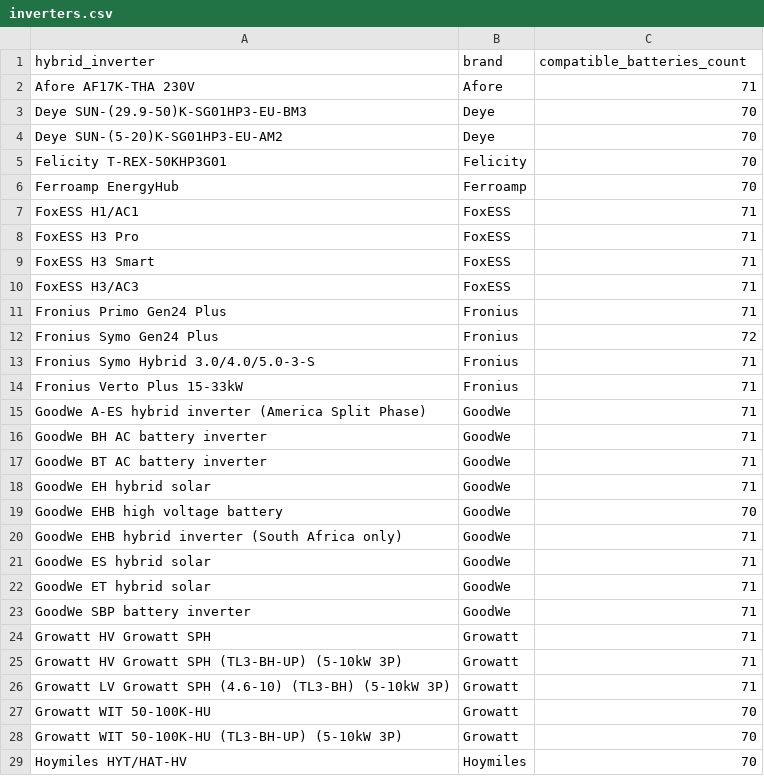
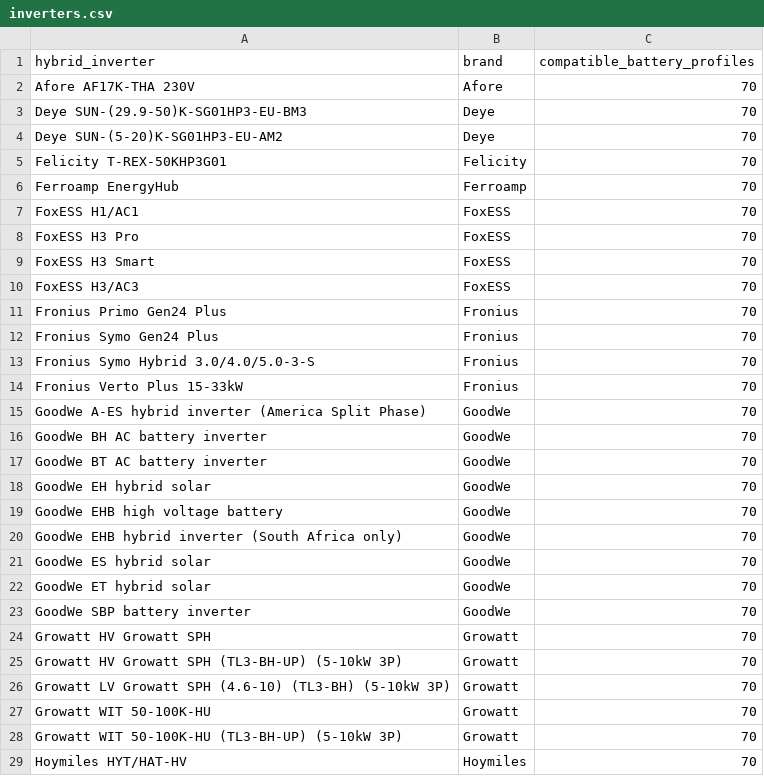
Before and after one commit to BMS-EV/bms-ev-docs, a CSV file: inverters.csv, drawn as a sheet; only a part is shown; the diff covers the shown part only.

```diff
--- a/inverters.csv
+++ b/inverters.csv
@@ -1,3 +1,3 @@
-hybrid_inverter,brand,compatible_batteries_count
-Afore AF17K-THA 230V,Afore,71
+hybrid_inverter,brand,compatible_battery_profiles
+Afore AF17K-THA 230V,Afore,70
 Deye SUN-(29.9-50)K-SG01HP3-EU-BM3,Deye,70
@@ -6,22 +6,22 @@ Felicity T-REX-50KHP3G01,Felicity,70
 Ferroamp EnergyHub,Ferroamp,70
-FoxESS H1/AC1,FoxESS,71
-FoxESS H3 Pro,FoxESS,71
-FoxESS H3 Smart,FoxESS,71
-FoxESS H3/AC3,FoxESS,71
-Fronius Primo Gen24 Plus,Fronius,71
-Fronius Symo Gen24 Plus,Fronius,72
-Fronius Symo Hybrid 3.0/4.0/5.0-3-S,Fronius,71
-Fronius Verto Plus 15-33kW,Fronius,71
-GoodWe A-ES hybrid inverter (America Split Phase),GoodWe,71
-GoodWe BH AC battery inverter,GoodWe,71
-GoodWe BT AC battery inverter,GoodWe,71
-GoodWe EH hybrid solar,GoodWe,71
+FoxESS H1/AC1,FoxESS,70
+FoxESS H3 Pro,FoxESS,70
+FoxESS H3 Smart,FoxESS,70
+FoxESS H3/AC3,FoxESS,70
+Fronius Primo Gen24 Plus,Fronius,70
+Fronius Symo Gen24 Plus,Fronius,70
+Fronius Symo Hybrid 3.0/4.0/5.0-3-S,Fronius,70
+Fronius Verto Plus 15-33kW,Fronius,70
+GoodWe A-ES hybrid inverter (America Split Phase),GoodWe,70
+GoodWe BH AC battery inverter,GoodWe,70
+GoodWe BT AC battery inverter,GoodWe,70
+GoodWe EH hybrid solar,GoodWe,70
 GoodWe EHB high voltage battery,GoodWe,70
-GoodWe EHB hybrid inverter (South Africa only),GoodWe,71
-GoodWe ES hybrid solar,GoodWe,71
-GoodWe ET hybrid solar,GoodWe,71
-GoodWe SBP battery inverter,GoodWe,71
-Growatt HV Growatt SPH,Growatt,71
-Growatt HV Growatt SPH (TL3-BH-UP) (5-10kW 3P),Growatt,71
-Growatt LV Growatt SPH (4.6-10) (TL3-BH) (5-10kW 3P),Growatt,71
+GoodWe EHB hybrid inverter (South Africa only),GoodWe,70
+GoodWe ES hybrid solar,GoodWe,70
+GoodWe ET hybrid solar,GoodWe,70
+GoodWe SBP battery inverter,GoodWe,70
+Growatt HV Growatt SPH,Growatt,70
+Growatt HV Growatt SPH (TL3-BH-UP) (5-10kW 3P),Growatt,70
+Growatt LV Growatt SPH (4.6-10) (TL3-BH) (5-10kW 3P),Growatt,70
 Growatt WIT 50-100K-HU,Growatt,70
```
Also changed, not shown: 21 edited cells elsewhere in this file, batteries.csv, compatibility.csv, 4 other files.
